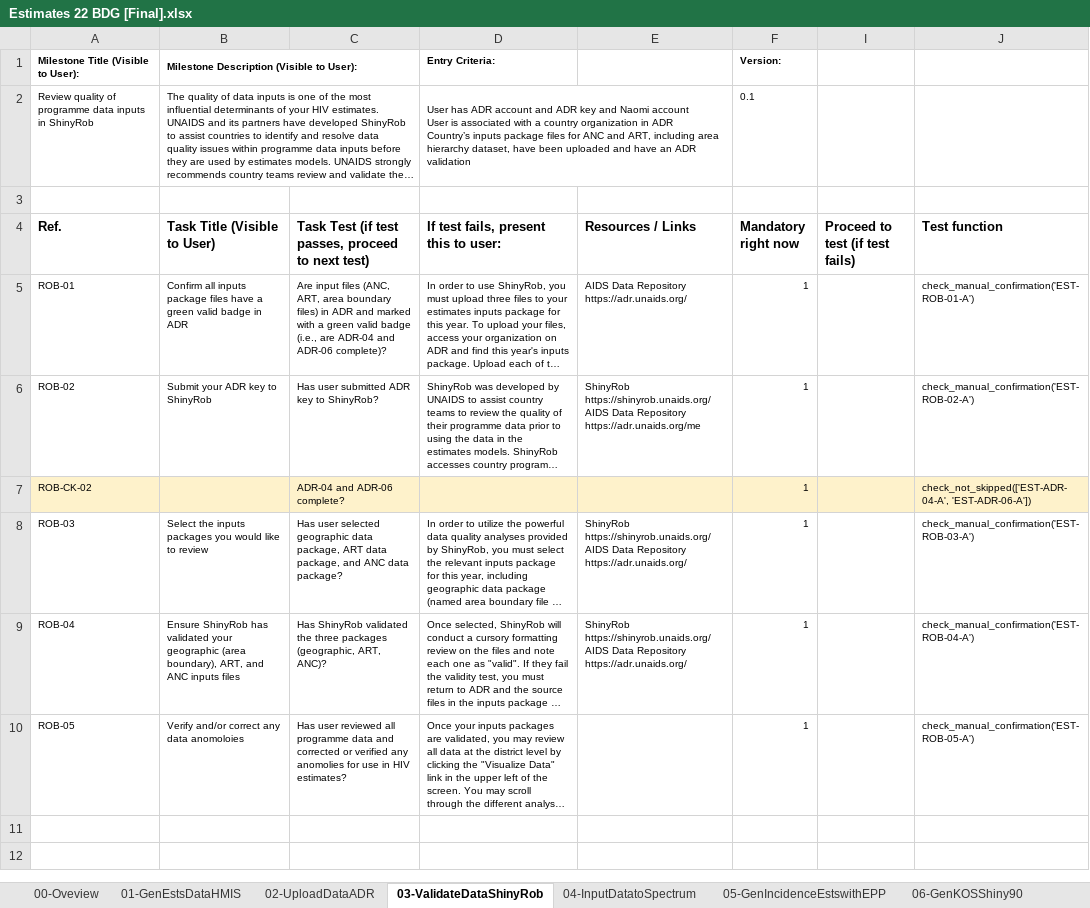
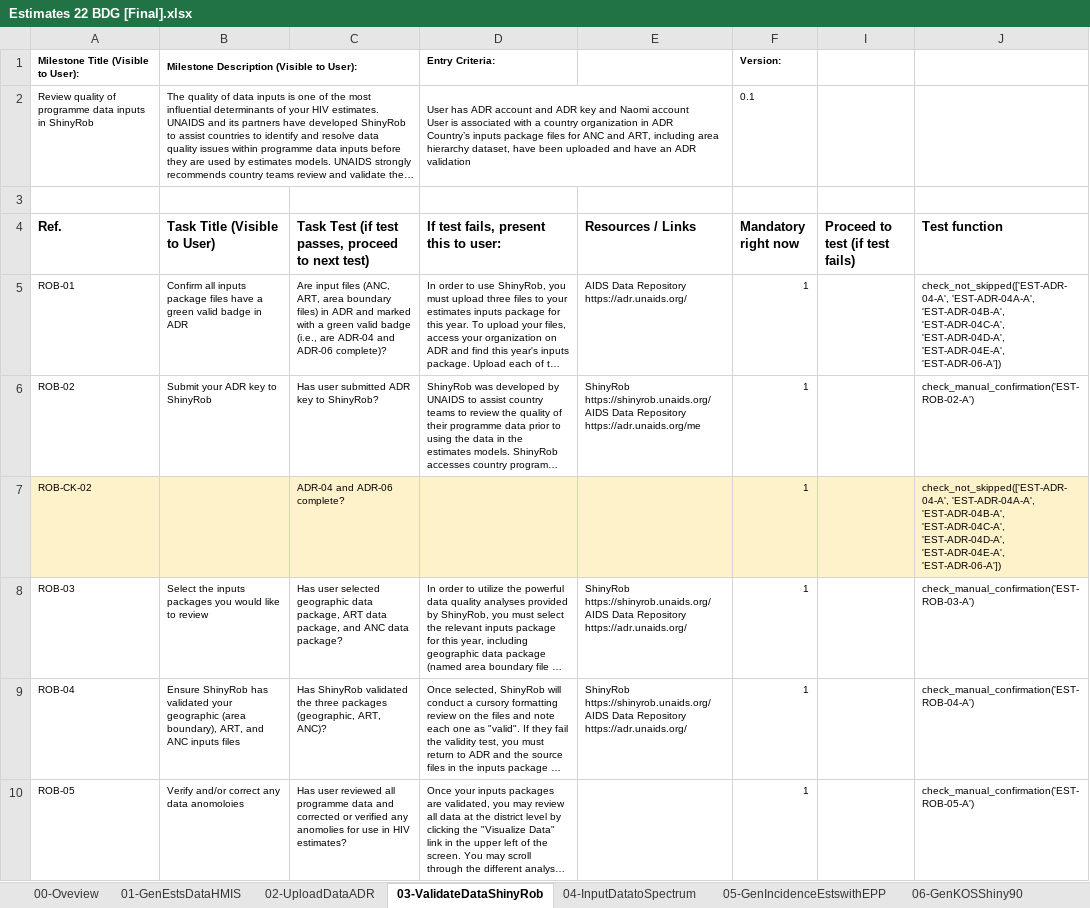
Before and after one commit to fjelltopp/navigator_engine, an Excel workbook: Estimates 22 BDG [Final].xlsx, sheet 03-ValidateDataShinyRob, drawn as a sheet; long unchanged cells end in …; values as stored, in another font and other column widths than the file's, no borders; charts and pictures not drawn; the diff names each change by its address in the sheet, - before the commit and + after, or states it on an @@ line.

Commit message:
NAV-91 Add ADR auto checks

```diff
--- a/Estimates 22 BDG [Final].xlsx (sheet 03-ValidateDataShinyRob)
+++ b/Estimates 22 BDG [Final].xlsx (sheet 03-ValidateDataShinyRob)
-J5 (Test function): check_manual_confirmation('EST-ROB-01-A')
+J5 (Test function): check_not_skipped(['EST-ADR-04-A', 'EST-ADR-04A-A', 'EST-ADR-04B-A', 'EST-ADR-04C-A', 'EST-ADR-04D-A', 'EST-ADR-04E-A', 'EST-ADR-06-A'])
-J7 (Test function): check_not_skipped(['EST-ADR-04-A', 'EST-ADR-06-A'])
+J7 (Test function): check_not_skipped(['EST-ADR-04-A', 'EST-ADR-04A-A', 'EST-ADR-04B-A', 'EST-ADR-04C-A', 'EST-ADR-04D-A', 'EST-ADR-04E-A', 'EST-ADR-06-A'])
```
Also changed, not shown: sheet 02-UploadDataADR.
